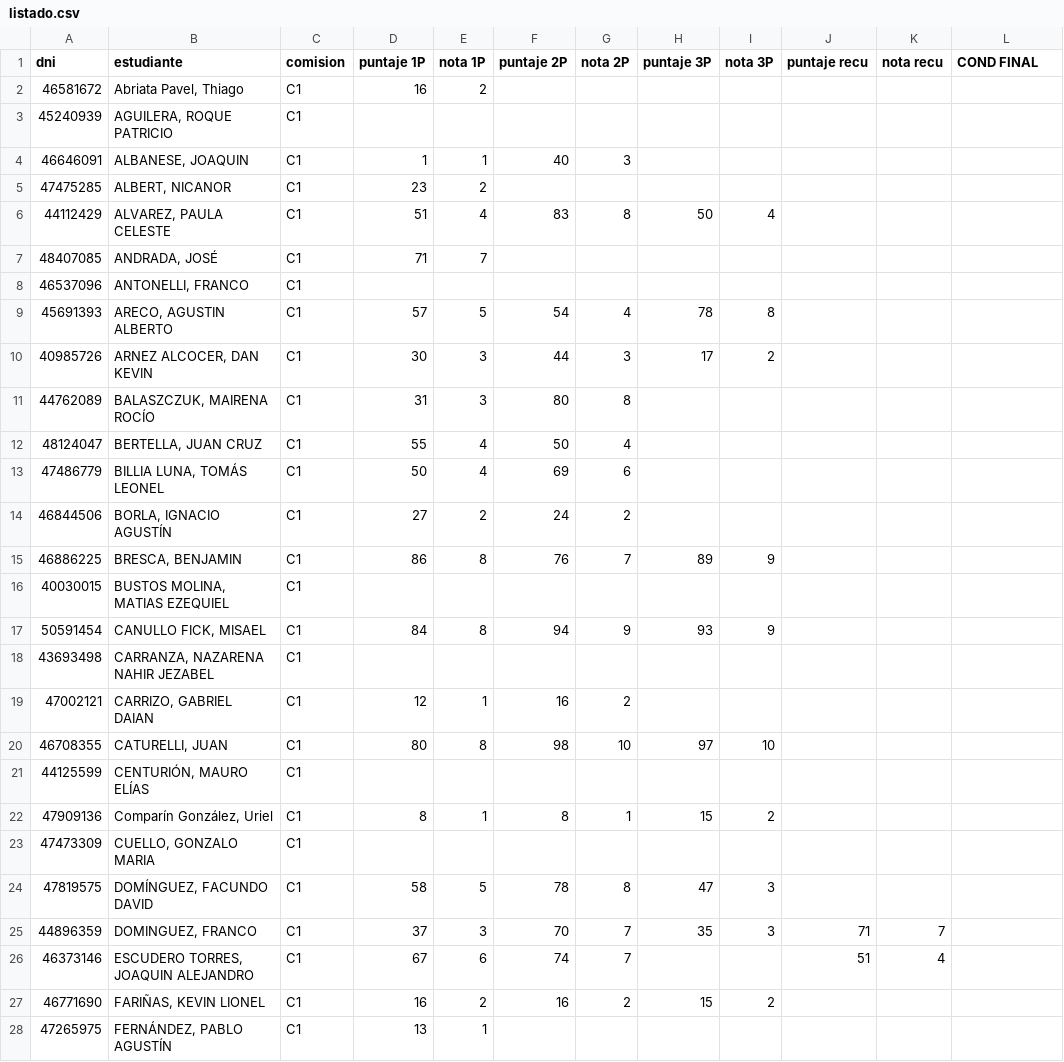
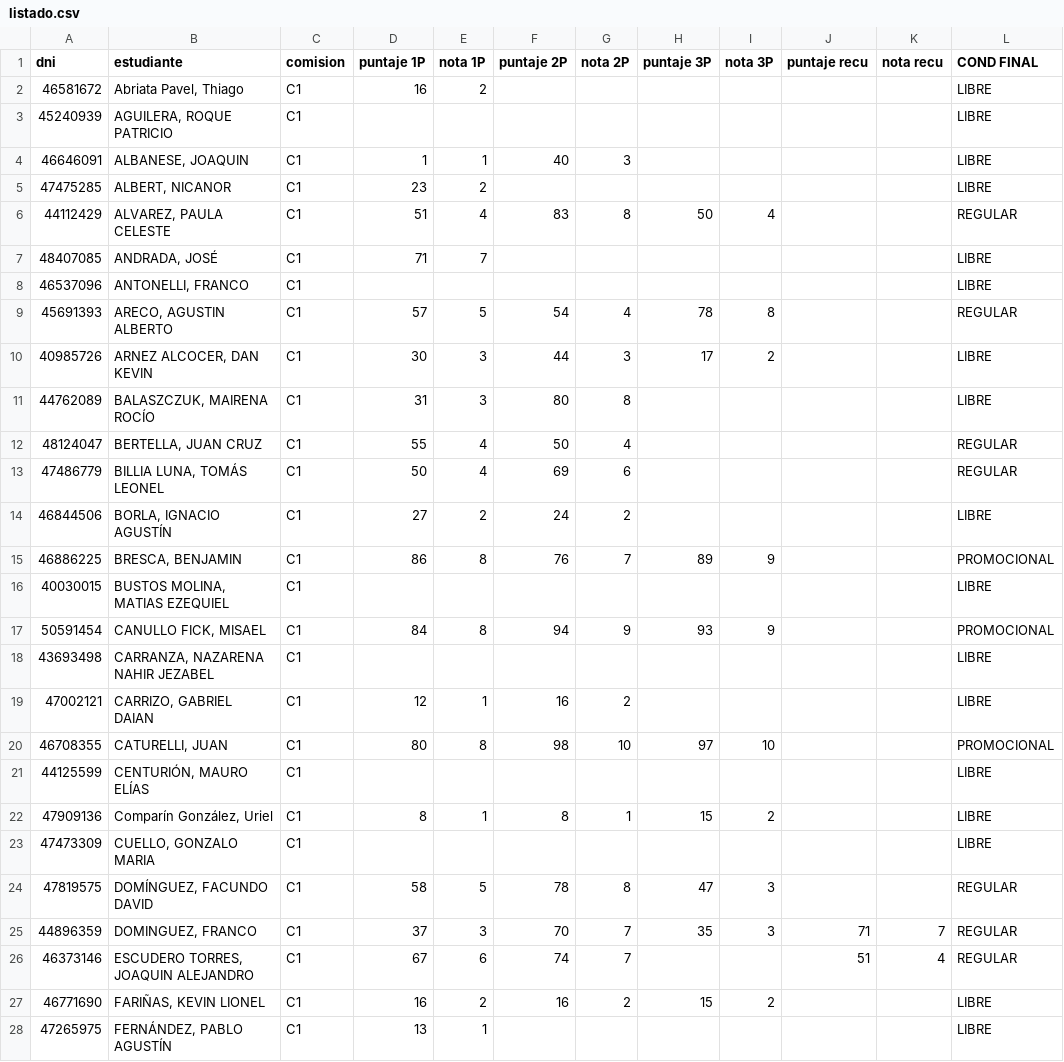
Before and after one commit to eugediazz/ingreso_famaf, a CSV file: 1C_2026/listado.csv, drawn as a sheet; only a part is shown; the diff covers the shown part only.

Commit message:
Add files via upload

```diff
--- a/1C_2026/listado.csv
+++ b/1C_2026/listado.csv
@@ -1,28 +1,28 @@
 dni,estudiante,comision,puntaje 1P,nota 1P,puntaje 2P,nota 2P,puntaje 3P,nota 3P,puntaje recu,nota recu,COND FINAL
-46581672,"Abriata Pavel, Thiago",C1,16,2,,,,,,,
-45240939,"AGUILERA, ROQUE PATRICIO",C1,,,,,,,,,
-46646091,"ALBANESE, JOAQUIN",C1,1,1,40,3,,,,,
-47475285,"ALBERT, NICANOR",C1,23,2,,,,,,,
-44112429,"ALVAREZ, PAULA CELESTE",C1,51,4,83,8,50,4,,,
-48407085,"ANDRADA, JOSÉ",C1,71,7,,,,,,,
-46537096,"ANTONELLI, FRANCO",C1,,,,,,,,,
-45691393,"ARECO, AGUSTIN ALBERTO",C1,57,5,54,4,78,8,,,
-40985726,"ARNEZ ALCOCER, DAN KEVIN",C1,30,3,44,3,17,2,,,
-44762089,"BALASZCZUK, MAIRENA ROCÍO",C1,31,3,80,8,,,,,
-48124047,"BERTELLA, JUAN CRUZ",C1,55,4,50,4,,,,,
-47486779,"BILLIA LUNA, TOMÁS LEONEL",C1,50,4,69,6,,,,,
-46844506,"BORLA, IGNACIO AGUSTÍN",C1,27,2,24,2,,,,,
-46886225,"BRESCA, BENJAMIN",C1,86,8,76,7,89,9,,,
-40030015,"BUSTOS MOLINA, MATIAS EZEQUIEL",C1,,,,,,,,,
-50591454,"CANULLO FICK, MISAEL",C1,84,8,94,9,93,9,,,
-43693498,"CARRANZA, NAZARENA NAHIR JEZABEL",C1,,,,,,,,,
-47002121,"CARRIZO, GABRIEL DAIAN",C1,12,1,16,2,,,,,
-46708355,"CATURELLI, JUAN",C1,80,8,98,10,97,10,,,
-44125599,"CENTURIÓN, MAURO ELÍAS",C1,,,,,,,,,
-47909136,"Comparín González, Uriel",C1,8,1,8,1,15,2,,,
-47473309,"CUELLO, GONZALO MARIA",C1,,,,,,,,,
-47819575,"DOMÍNGUEZ, FACUNDO DAVID",C1,58,5,78,8,47,3,,,
-44896359,"DOMINGUEZ, FRANCO",C1,37,3,70,7,35,3,71,7,
-46373146,"ESCUDERO TORRES, JOAQUIN ALEJANDRO",C1,67,6,74,7,,,51,4,
-46771690,"FARIÑAS, KEVIN LIONEL",C1,16,2,16,2,15,2,,,
-47265975,"FERNÁNDEZ, PABLO AGUSTÍN",C1,13,1,,,,,,,
+46581672,"Abriata Pavel, Thiago",C1,16,2,,,,,,,LIBRE
+45240939,"AGUILERA, ROQUE PATRICIO",C1,,,,,,,,,LIBRE
+46646091,"ALBANESE, JOAQUIN",C1,1,1,40,3,,,,,LIBRE
+47475285,"ALBERT, NICANOR",C1,23,2,,,,,,,LIBRE
+44112429,"ALVAREZ, PAULA CELESTE",C1,51,4,83,8,50,4,,,REGULAR
+48407085,"ANDRADA, JOSÉ",C1,71,7,,,,,,,LIBRE
+46537096,"ANTONELLI, FRANCO",C1,,,,,,,,,LIBRE
+45691393,"ARECO, AGUSTIN ALBERTO",C1,57,5,54,4,78,8,,,REGULAR
+40985726,"ARNEZ ALCOCER, DAN KEVIN",C1,30,3,44,3,17,2,,,LIBRE
+44762089,"BALASZCZUK, MAIRENA ROCÍO",C1,31,3,80,8,,,,,LIBRE
+48124047,"BERTELLA, JUAN CRUZ",C1,55,4,50,4,,,,,REGULAR
+47486779,"BILLIA LUNA, TOMÁS LEONEL",C1,50,4,69,6,,,,,REGULAR
+46844506,"BORLA, IGNACIO AGUSTÍN",C1,27,2,24,2,,,,,LIBRE
+46886225,"BRESCA, BENJAMIN",C1,86,8,76,7,89,9,,,PROMOCIONAL
+40030015,"BUSTOS MOLINA, MATIAS EZEQUIEL",C1,,,,,,,,,LIBRE
+50591454,"CANULLO FICK, MISAEL",C1,84,8,94,9,93,9,,,PROMOCIONAL
+43693498,"CARRANZA, NAZARENA NAHIR JEZABEL",C1,,,,,,,,,LIBRE
+47002121,"CARRIZO, GABRIEL DAIAN",C1,12,1,16,2,,,,,LIBRE
+46708355,"CATURELLI, JUAN",C1,80,8,98,10,97,10,,,PROMOCIONAL
+44125599,"CENTURIÓN, MAURO ELÍAS",C1,,,,,,,,,LIBRE
+47909136,"Comparín González, Uriel",C1,8,1,8,1,15,2,,,LIBRE
+47473309,"CUELLO, GONZALO MARIA",C1,,,,,,,,,LIBRE
+47819575,"DOMÍNGUEZ, FACUNDO DAVID",C1,58,5,78,8,47,3,,,REGULAR
+44896359,"DOMINGUEZ, FRANCO",C1,37,3,70,7,35,3,71,7,REGULAR
+46373146,"ESCUDERO TORRES, JOAQUIN ALEJANDRO",C1,67,6,74,7,,,51,4,REGULAR
+46771690,"FARIÑAS, KEVIN LIONEL",C1,16,2,16,2,15,2,,,LIBRE
+47265975,"FERNÁNDEZ, PABLO AGUSTÍN",C1,13,1,,,,,,,LIBRE
```
Also changed, not shown: 66 edited cells elsewhere in this file.
